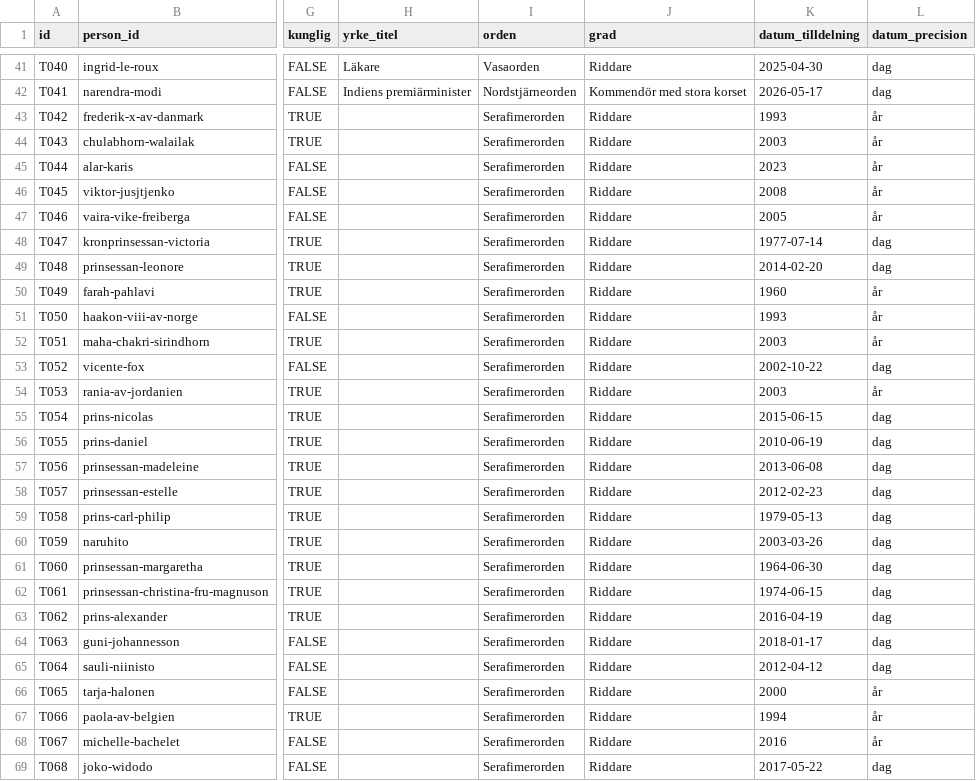
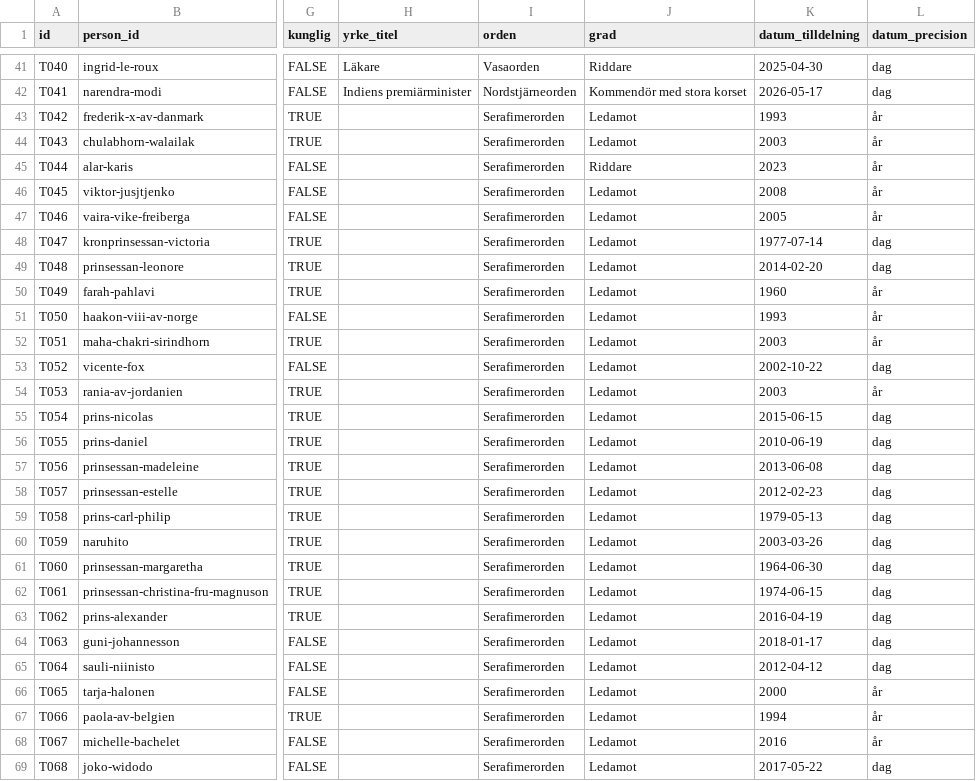
Before and after one commit to LeoLevenius/kungliga-ordnar, a CSV file: data/tilldelningar.csv, drawn as a sheet; only a part is shown, gaps mark what is left out; the diff covers the shown part only; the diff names each change by its address in the sheet, - before the commit and + after, or states it on an @@ line.

```diff
--- a/data/tilldelningar.csv
+++ b/data/tilldelningar.csv
-J43:J44 (grad): Riddare
+J43:J44 (grad): Ledamot
-J46:J69 (grad): Riddare
+J46:J69 (grad): Ledamot
```
Also changed, not shown: 14 edited cells elsewhere in this file, data/andringslogg.csv, data/grader.csv, 1 other file.
